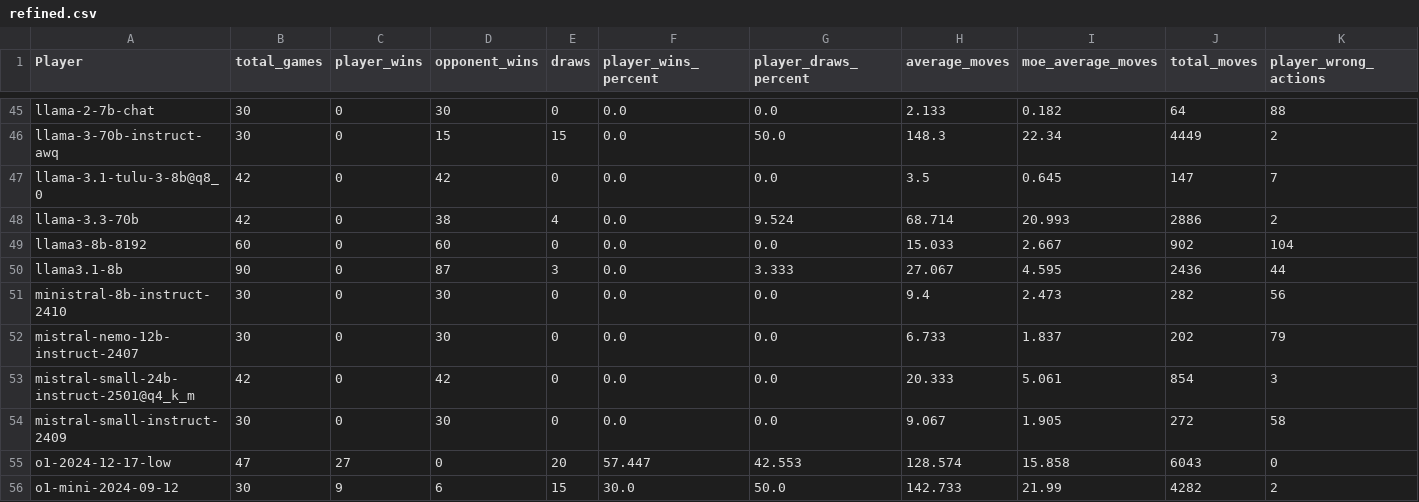
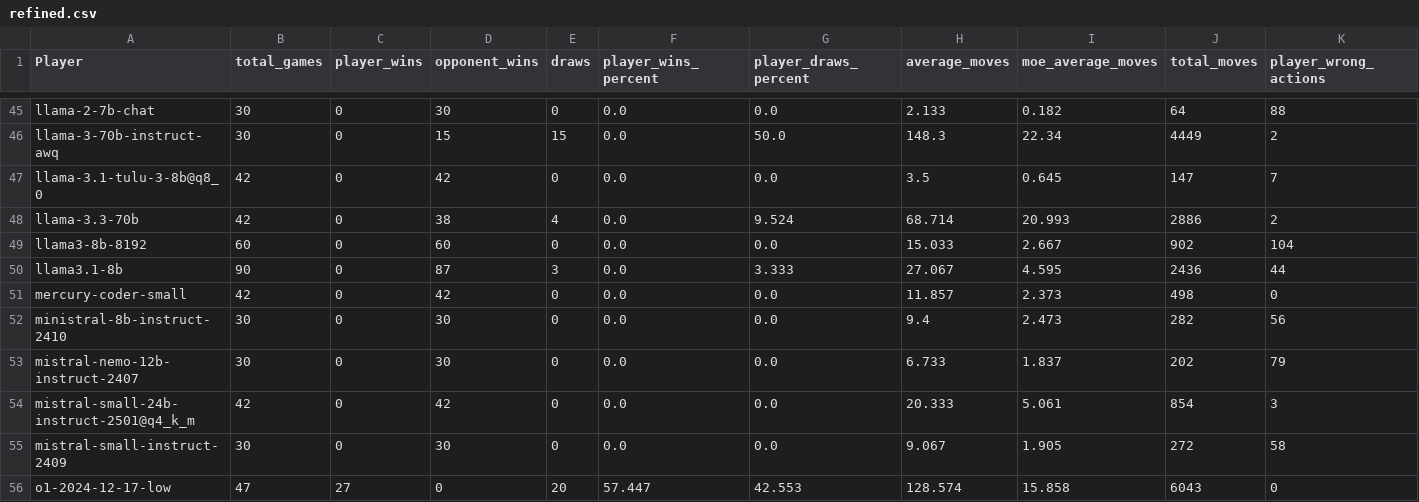
Before and after one commit to maxim-saplin/llm_chess, a CSV file: data_processing/refined.csv, drawn as a sheet; only a part is shown, gaps mark what is left out; the shorter side is filled out with more unchanged rows; rows hold the shown columns only; the diff names each change by its address in the sheet, - before the commit and + after, or states it on an @@ line.

```diff
--- a/data_processing/refined.csv
+++ b/data_processing/refined.csv
+row 51: mercury-coder-small | 42 | 0 | 42 | 0 | 0.0 | 0.0 | 11.857 | 2.373 | 498 | 0
```
Also changed, not shown: data_processing/aggregate.csv, 2 other files.
